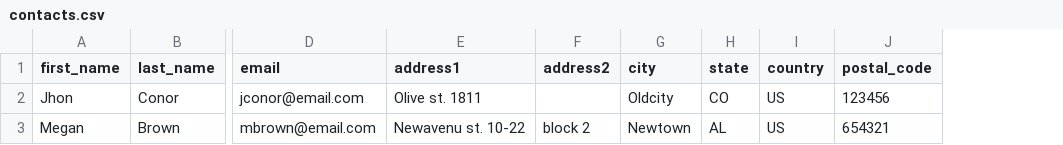
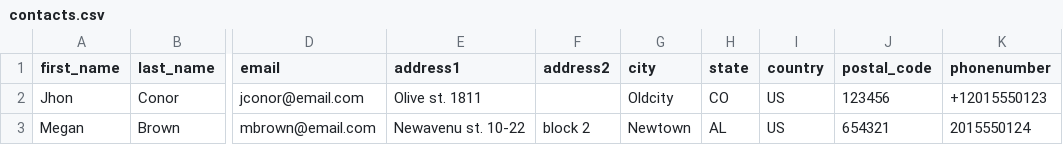
Before and after one commit to jtebaldi/flexx-plugin-crm, a CSV file: spec/examples/contacts.csv, drawn as a sheet; only a part is shown, gaps mark what is left out; the diff names each change by its address in the sheet, - before the commit and + after, or states it on an @@ line.

Commit message:
Add ability to include phone number in Import CSV

```diff
--- a/spec/examples/contacts.csv
+++ b/spec/examples/contacts.csv
+column K (phonenumber), rows 2-3: +12015550123 | 2015550124
```
Also changed, not shown: 6 other files.
